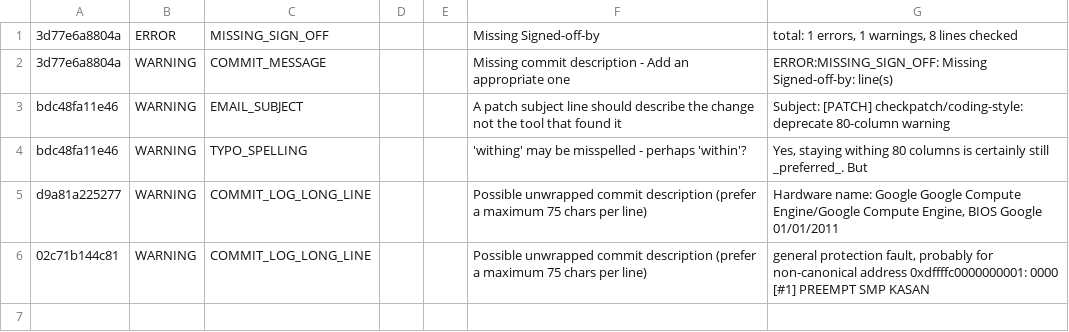
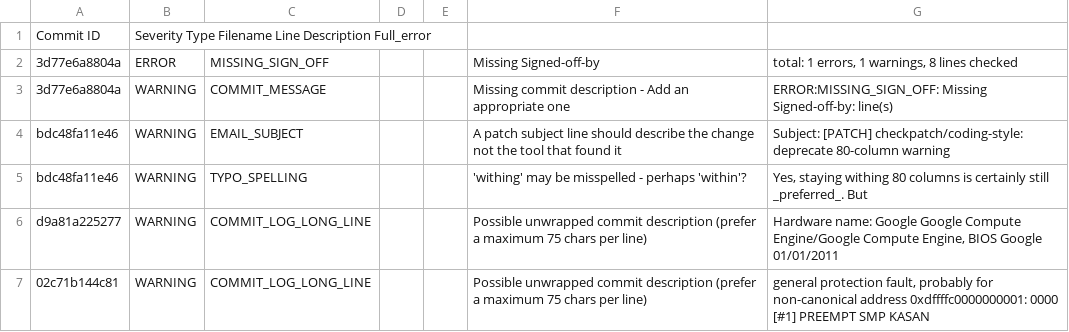
Before and after one commit to NachiketUN/Patch-Analysis-Script, a TSV file: test2.tsv, drawn as a sheet.

Commit message:
Update test2.tsv

```diff
--- a/test2.tsv
+++ b/test2.tsv
@@ -1 +1,2 @@
+Commit ID	Severity  Type  Filename  Line  Description Full_error
 3d77e6a8804a	ERROR	MISSING_SIGN_OFF			 Missing Signed-off-by	total: 1 errors, 1 warnings, 8 lines checked
```
